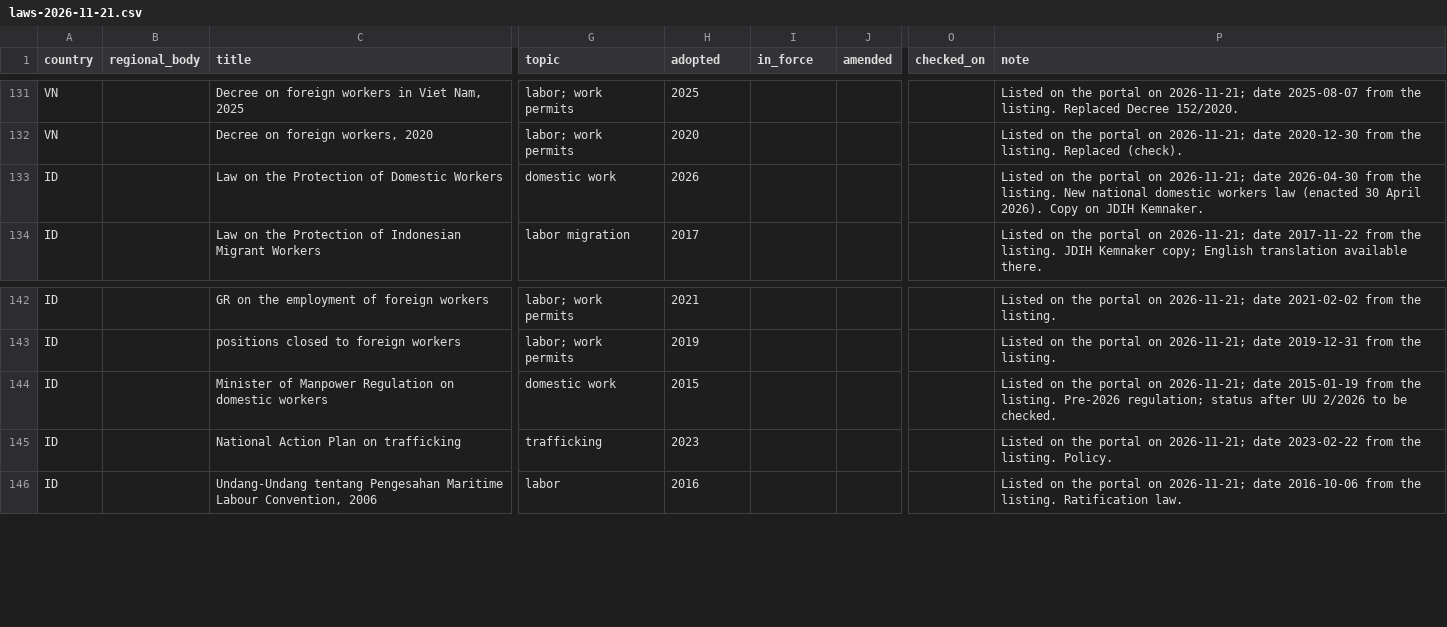
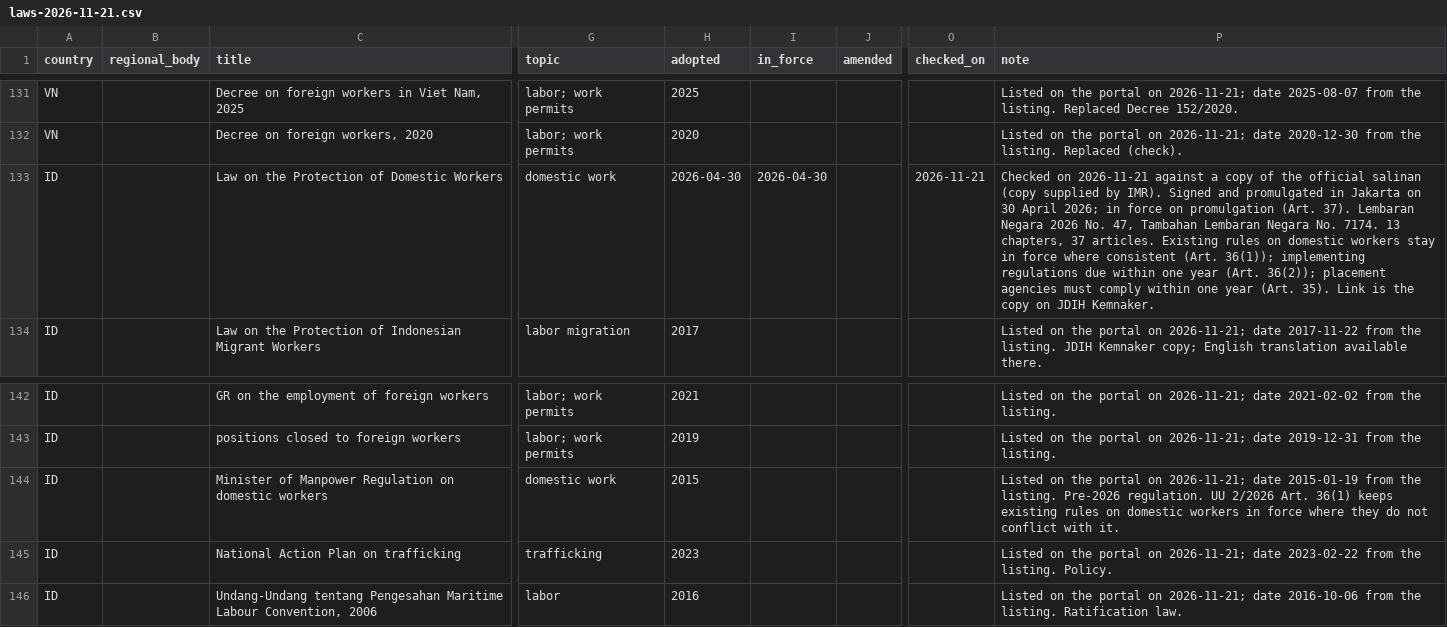
Before and after one commit to pranotoiskandar-collab/compmigrationlaw, a CSV file: data/countries-of-origin/incoming/laws-2026-11-21.csv, drawn as a sheet; only a part is shown, gaps mark what is left out; the diff names each change by its address in the sheet, - before the commit and + after, or states it on an @@ line.

```diff
--- a/data/countries-of-origin/incoming/laws-2026-11-21.csv
+++ b/data/countries-of-origin/incoming/laws-2026-11-21.csv
-H133 (adopted): 2026
+H133 (adopted): 2026-04-30
-I133 (in_force): (empty)
+I133 (in_force): 2026-04-30
-O133 (checked_on): (empty)
+O133 (checked_on): 2026-11-21
-P133 (note): Listed on the portal on 2026-11-21; date 2026-04-30 from the listing. New national domestic workers law (enacted 30 April 2026). Copy on JDIH…
+P133 (note): Checked on 2026-11-21 against a copy of the official salinan (copy supplied by IMR). Signed and promulgated in Jakarta on 30 April 2026; in force on promulgation (Art. 37). Lembaran Negara 2026 No. 47, Tambahan Lembaran Negara No. 7174. 13 chapters, 37 articles. Existing rules on domestic workers stay in force where consistent (Art. 36(1)); implementing regulations due within one year (Art. 36(2)); placement agencies must comply within one year (Art. 35). Link is the copy on JDIH…
-P144 (note): …listing. Pre-2026 regulation; status after UU 2/2026 to be checked.
+P144 (note): …listing. Pre-2026 regulation. UU 2/2026 Art. 36(1) keeps existing rules on domestic workers in force where they do not conflict with it.
```
Also changed, not shown: data/southeast-asia/incoming/laws-2026-11-21.csv, 1 other file.
